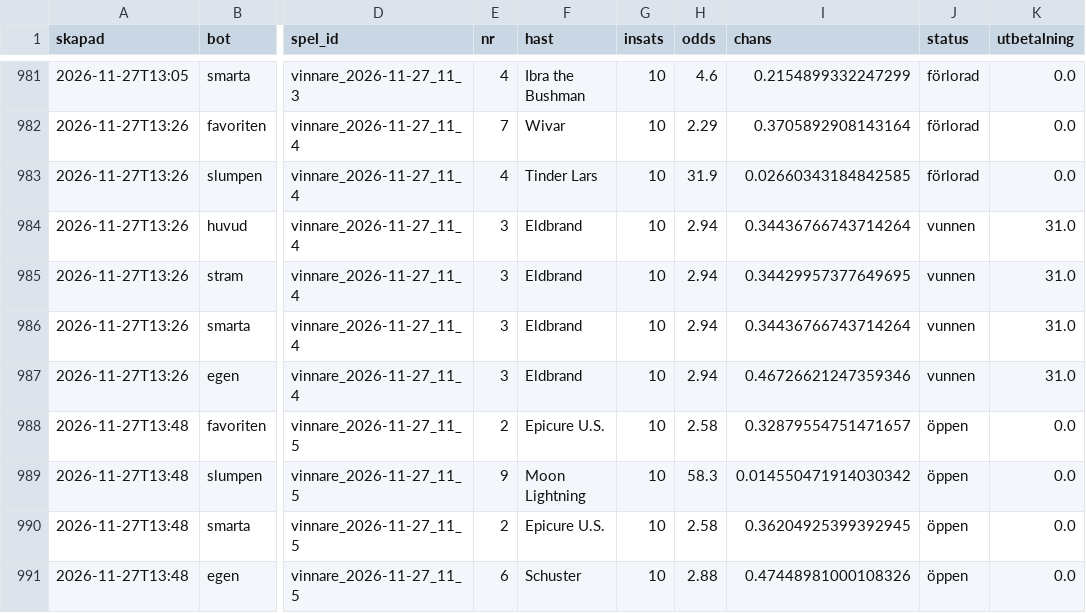
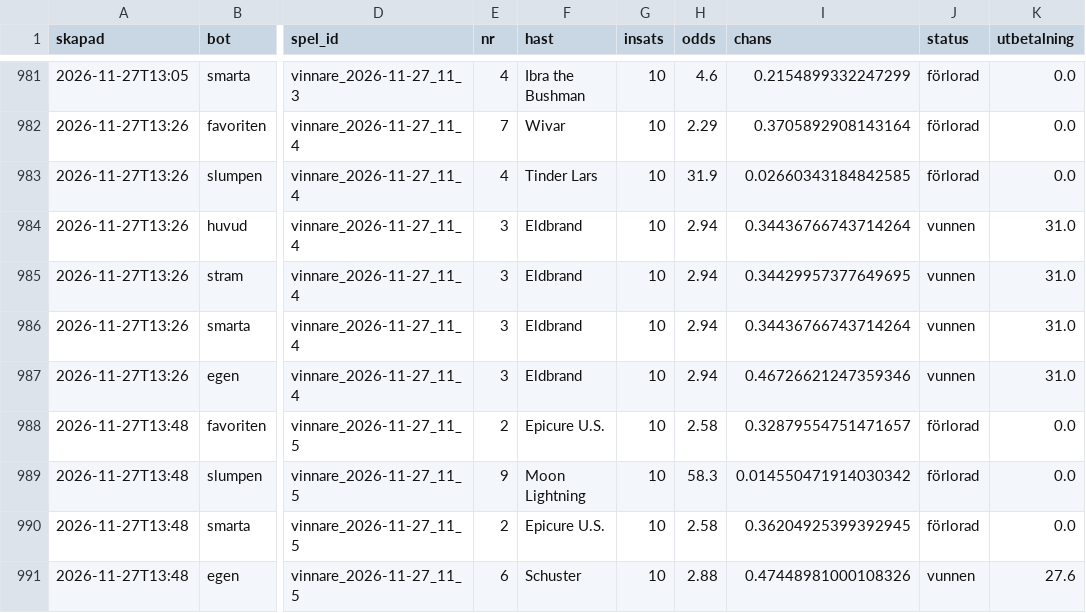
Before and after one commit to fredriklofsten/atg-bot, a CSV file: data/arena.csv, drawn as a sheet; only a part is shown, gaps mark what is left out; the diff names each change by its address in the sheet, - before the commit and + after, or states it on an @@ line.

```diff
--- a/data/arena.csv
+++ b/data/arena.csv
-J988:J990 (status): öppen
+J988:J990 (status): förlorad
-J991 (status): öppen
+J991 (status): vunnen
-K991 (utbetalning): 0.0
+K991 (utbetalning): 27.6
```
Also changed, not shown: data/papperspel.csv, data/spelanalys.csv, 9 other files.
